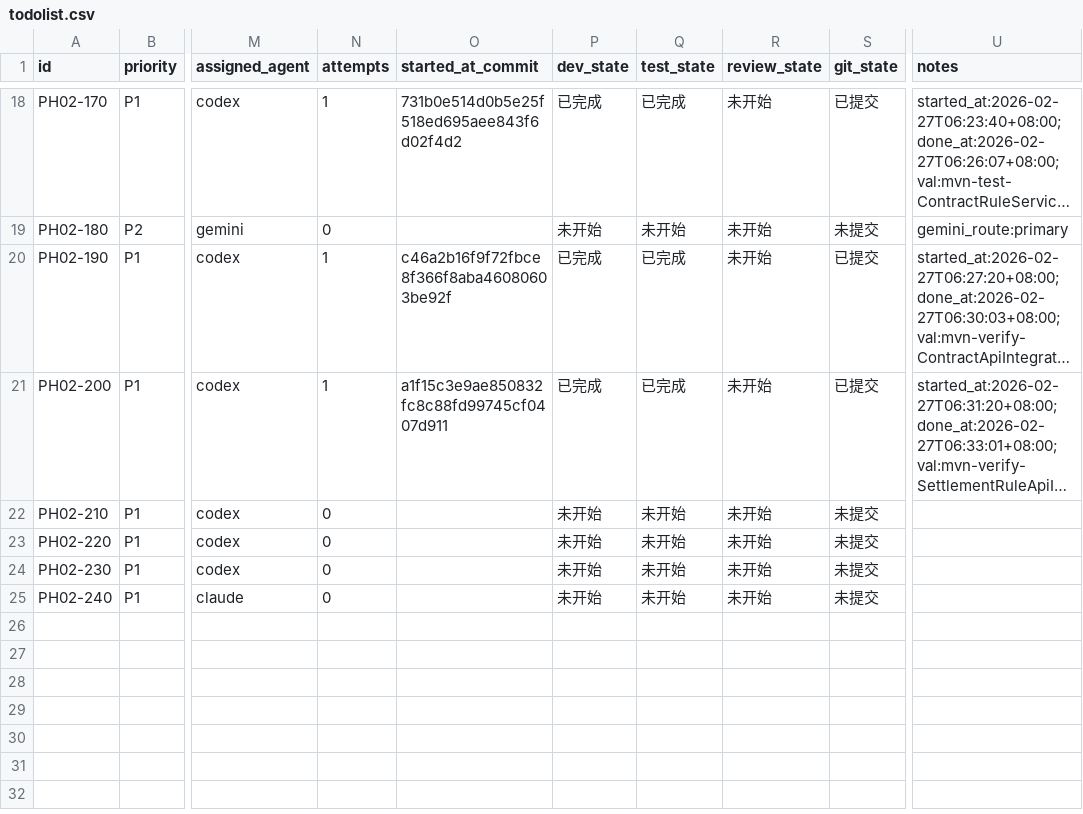
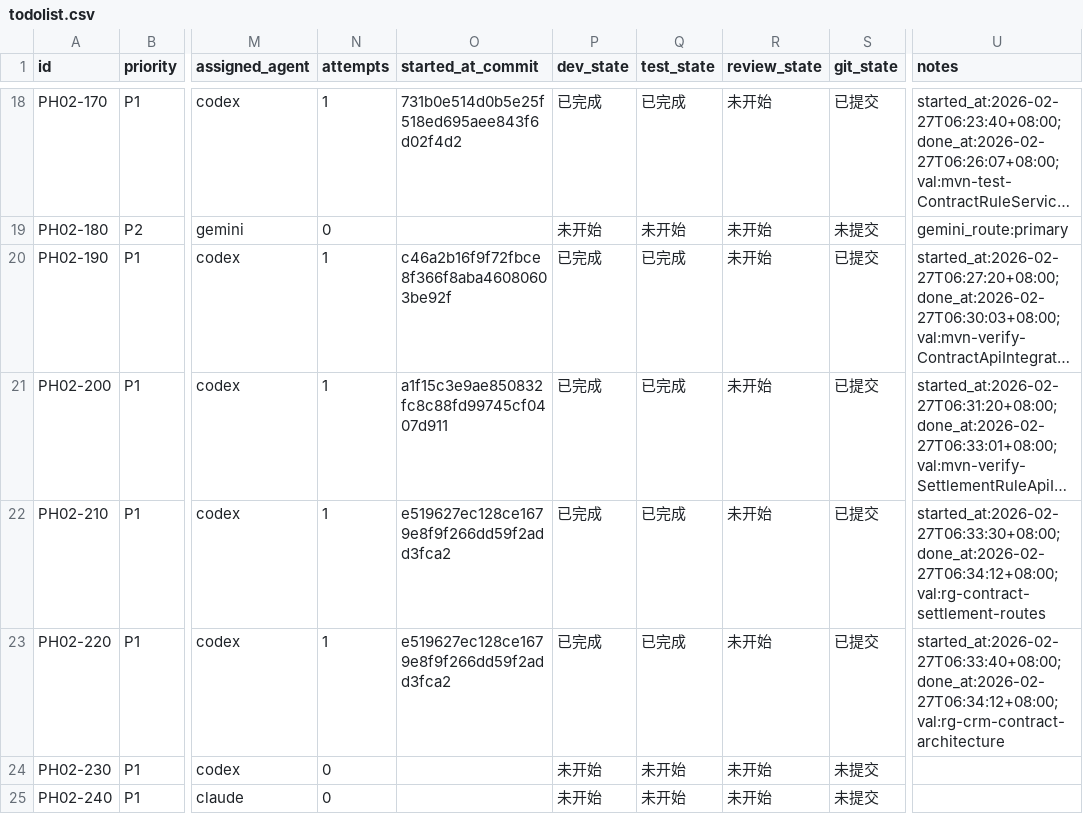
Before and after one commit to hangsome/labor_system_ai_test, a CSV file: phases/phase-02-crm-contract/todolist.csv, drawn as a sheet; only a part is shown, gaps mark what is left out; long unchanged cells end in …; the diff names each change by its address in the sheet, - before the commit and + after, or states it on an @@ line.

```diff
--- a/phases/phase-02-crm-contract/todolist.csv
+++ b/phases/phase-02-crm-contract/todolist.csv
-N22:N23 (attempts): 0
+N22:N23 (attempts): 1
-O22:O23 (started_at_commit): (empty)
+O22:O23 (started_at_commit): e519627ec128ce1679e8f9f266dd59f2add3fca2
-P22:P23 (dev_state): 未开始
+P22:P23 (dev_state): 已完成
-Q22:Q23 (test_state): 未开始
+Q22:Q23 (test_state): 已完成
-S22:S23 (git_state): 未提交
+S22:S23 (git_state): 已提交
-U22 (notes): (empty)
+U22 (notes): started_at:2026-02-27T06:33:30+08:00;done_at:2026-02-27T06:34:12+08:00;val:rg-contract-settlement-routes
-U23 (notes): (empty)
+U23 (notes): started_at:2026-02-27T06:33:40+08:00;done_at:2026-02-27T06:34:12+08:00;val:rg-crm-contract-architecture
```
Also changed, not shown: todolist.csv, 5 other files.
